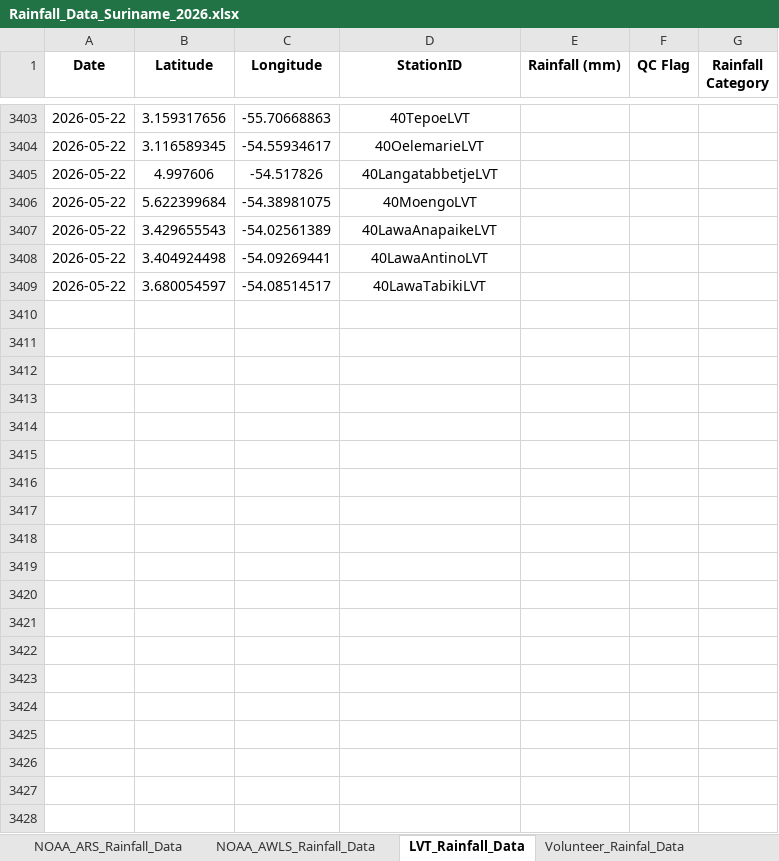
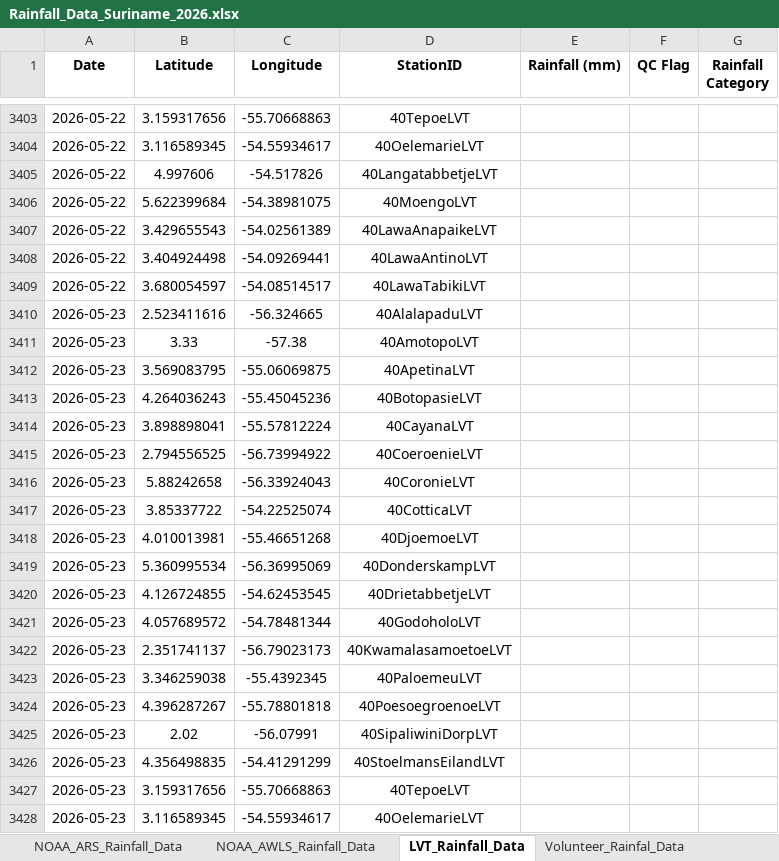
Before and after one commit to Felicia123-prog/suriname-daily-rainfall-dashboard, an Excel workbook: data/Rainfall_Data_Suriname_2026.xlsx, sheet LVT_Rainfall_Data, drawn as a sheet; only a part is shown, gaps mark what is left out; values as stored, in another font and other column widths than the file's, no borders; the diff covers the shown part only; the diff names each change by its address in the sheet, - before the commit and + after, or states it on an @@ line.

```diff
--- a/data/Rainfall_Data_Suriname_2026.xlsx (sheet LVT_Rainfall_Data)
+++ b/data/Rainfall_Data_Suriname_2026.xlsx (sheet LVT_Rainfall_Data)
+row 3410: 2026-05-23 | 2.523411616 | -56.324665 | 40AlalapaduLVT
+row 3411: 2026-05-23 | 3.33 | -57.38 | 40AmotopoLVT
+row 3412: 2026-05-23 | 3.569083795 | -55.06069875 | 40ApetinaLVT
+row 3413: 2026-05-23 | 4.264036243 | -55.45045236 | 40BotopasieLVT
+row 3414: 2026-05-23 | 3.898898041 | -55.57812224 | 40CayanaLVT
+row 3415: 2026-05-23 | 2.794556525 | -56.73994922 | 40CoeroenieLVT
+row 3416: 2026-05-23 | 5.88242658 | -56.33924043 | 40CoronieLVT
+row 3417: 2026-05-23 | 3.85337722 | -54.22525074 | 40CotticaLVT
+row 3418: 2026-05-23 | 4.010013981 | -55.46651268 | 40DjoemoeLVT
+row 3419: 2026-05-23 | 5.360995534 | -56.36995069 | 40DonderskampLVT
+row 3420: 2026-05-23 | 4.126724855 | -54.62453545 | 40DrietabbetjeLVT
+row 3421: 2026-05-23 | 4.057689572 | -54.78481344 | 40GodoholoLVT
+row 3422: 2026-05-23 | 2.351741137 | -56.79023173 | 40KwamalasamoetoeLVT
+row 3423: 2026-05-23 | 3.346259038 | -55.4392345 | 40PaloemeuLVT
+row 3424: 2026-05-23 | 4.396287267 | -55.78801818 | 40PoesoegroenoeLVT
+row 3425: 2026-05-23 | 2.02 | -56.07991 | 40SipaliwiniDorpLVT
+row 3426: 2026-05-23 | 4.356498835 | -54.41291299 | 40StoelmansEilandLVT
+row 3427: 2026-05-23 | 3.159317656 | -55.70668863 | 40TepoeLVT
+row 3428: 2026-05-23 | 3.116589345 | -54.55934617 | 40OelemarieLVT
```
Also changed, not shown: 53 added rows elsewhere in this sheet, sheet Hydromet_Cloud_Rainfall_Data, sheet NOAA_ARS_Rainfall_Data, sheet Volunteer_Rainfal_Data, sheet NOAA_AWLS_Rainfall_Data.
